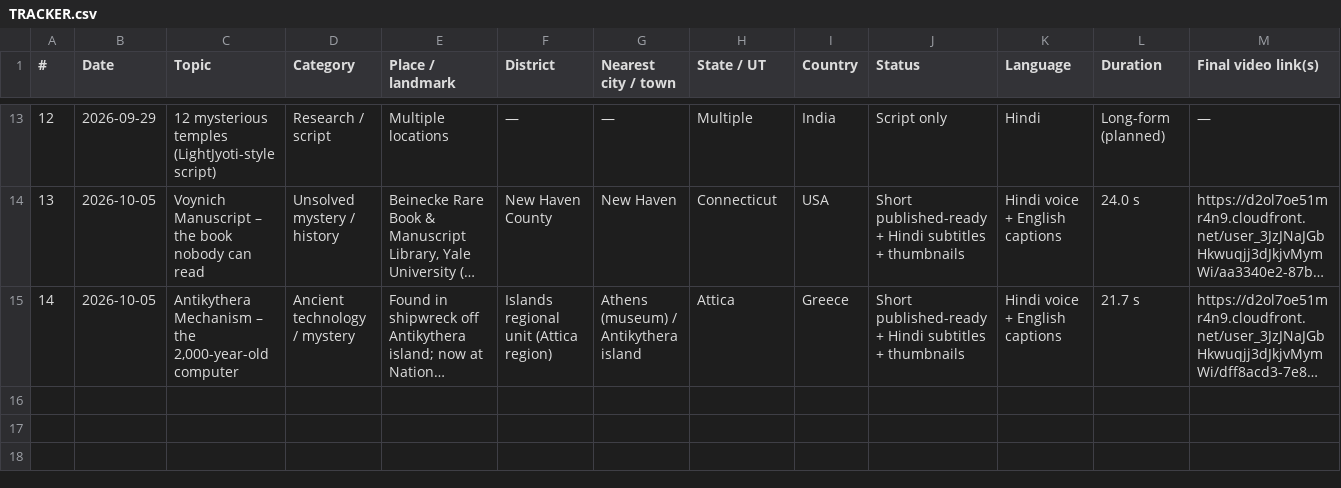
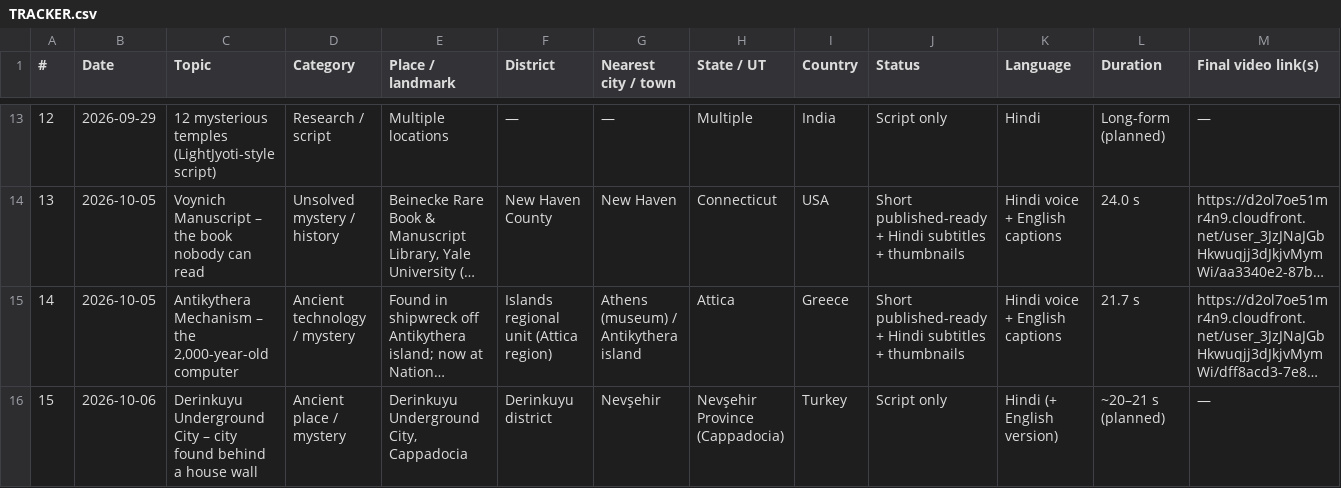
Before and after one commit to Pulkitsngh/Videos, a CSV file: TRACKER.csv, drawn as a sheet; only a part is shown, gaps mark what is left out; long unchanged cells end in …; rows hold the shown columns only; the diff names each change by its address in the sheet, - before the commit and + after, or states it on an @@ line.

```diff
--- a/TRACKER.csv
+++ b/TRACKER.csv
+row 16: 15 | 2026-10-06 | Derinkuyu Underground City – city found behind a house wall | Ancient place / mystery | Derinkuyu Underground City, Cappadocia | Derinkuyu district | Nevşehir | Nevşehir Province (Cappadocia) | Turkey | Script only | Hindi (+ English version) | ~20–21 s (planned) | —
```
Also changed, not shown: 2 other files.
